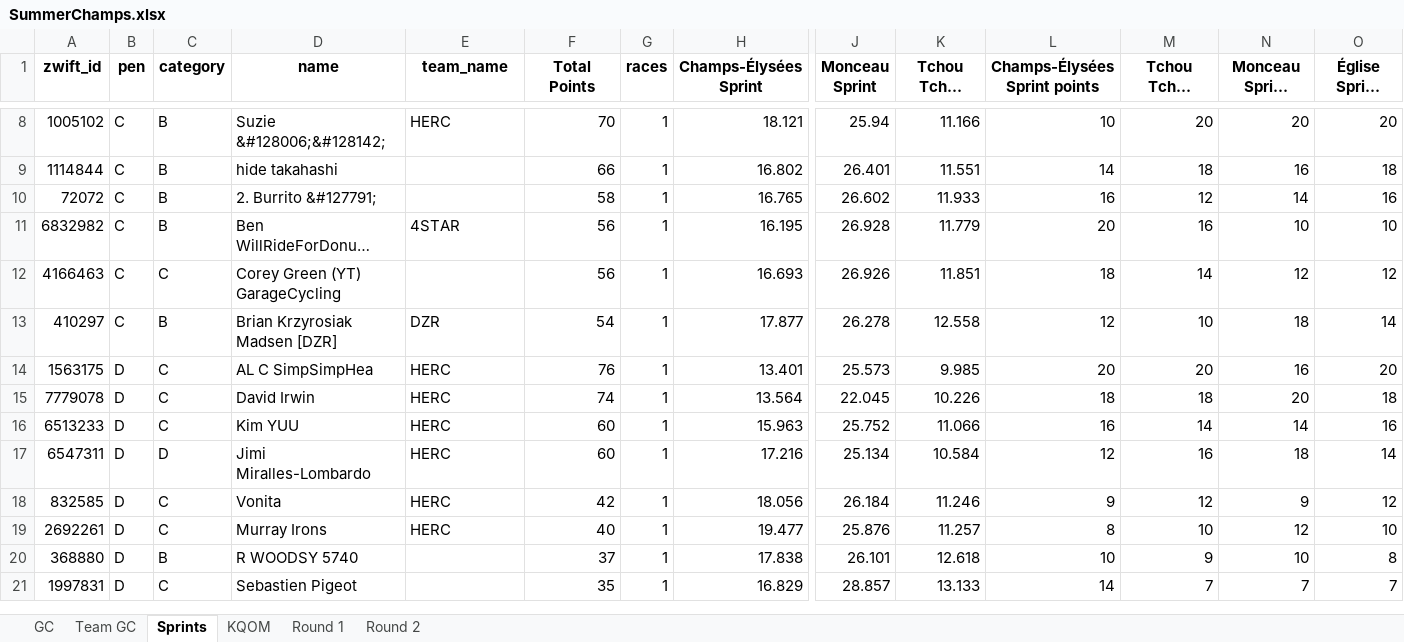
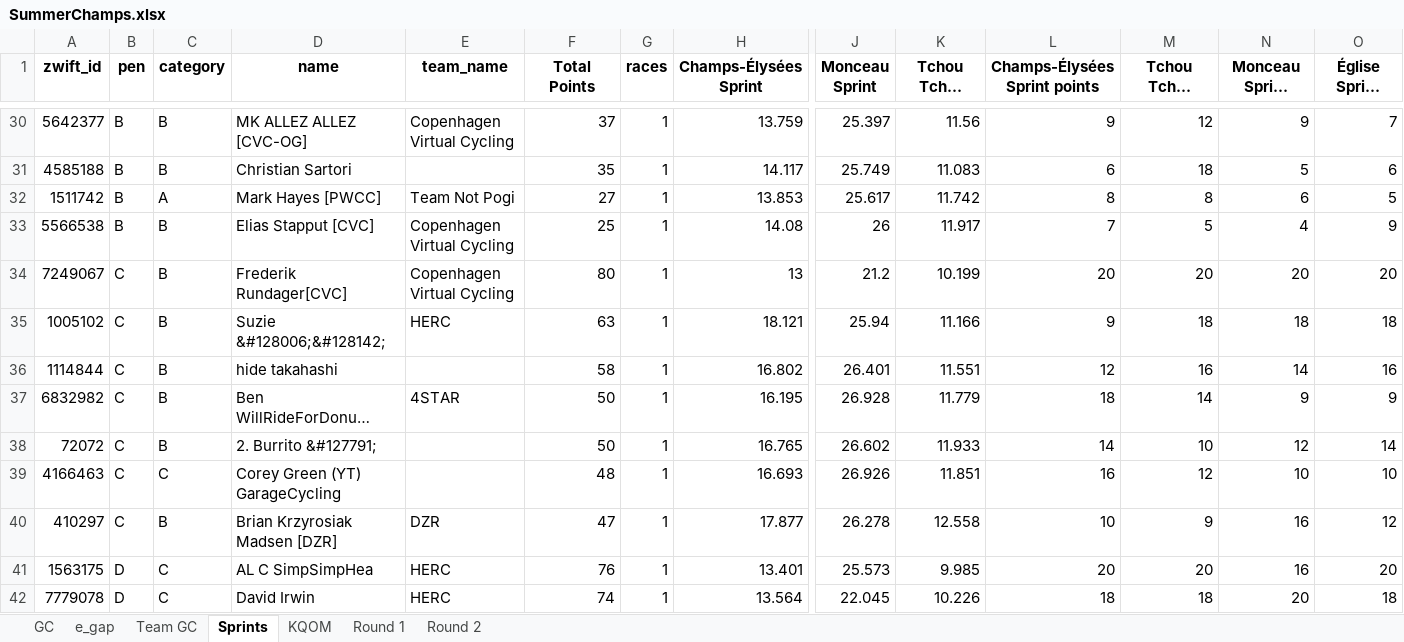
Before and after one commit to gleesonm1/TNP_results, an Excel workbook: TNP_Summer_Championships/SummerChamps.xlsx, sheet Sprints, drawn as a sheet; only a part is shown, gaps mark what is left out; the shorter side is filled out with more unchanged rows; long unchanged cells end in …; values as stored, in another font and other column widths than the file's, no borders; removed rows and columns are numbered as before the commit, all else as after; rows hold the shown columns only; the diff covers the shown part only; the diff names each change by its address in the sheet, - before the commit and + after, or states it on an @@ line.

```diff
--- a/TNP_Summer_Championships/SummerChamps.xlsx (sheet Sprints)
+++ b/TNP_Summer_Championships/SummerChamps.xlsx (sheet Sprints)
+sheet tab: e_gap
+row 30: 5642377 | B | B | MK ALLEZ ALLEZ [CVC-OG] | Copenhagen Virtual Cycling | 37 | 1 | 13.759 | 25.397 | 11.56 | 9 | 12 | 9 | 7
+row 31: 4585188 | B | B | Christian Sartori |  | 35 | 1 | 14.117 | 25.749 | 11.083 | 6 | 18 | 5 | 6
+row 32: 1511742 | B | A | Mark Hayes [PWCC] | Team Not Pogi | 27 | 1 | 13.853 | 25.617 | 11.742 | 8 | 8 | 6 | 5
+row 33: 5566538 | B | B | Elias Stapput [CVC] | Copenhagen Virtual Cycling | 25 | 1 | 14.08 | 26 | 11.917 | 7 | 5 | 4 | 9
+row 34: 7249067 | C | B | Frederik Rundager[CVC] | Copenhagen Virtual Cycling | 80 | 1 | 13 | 21.2 | 10.199 | 20 | 20 | 20 | 20
-F35 (Total Points): 70
+F35 (Total Points): 63
-L35 (Champs-Élysées Sprint points): 10
+L35 (Champs-Élysées Sprint points): 9
-M35 (Tchou Tchou Sprint points): 20
+M35 (Tchou Tchou Sprint points): 18
-N35 (Monceau Sprint points): 20
+N35 (Monceau Sprint points): 18
-O35 (Église Sprint points): 20
+O35 (Église Sprint points): 18
-F36 (Total Points): 66
+F36 (Total Points): 58
-L36 (Champs-Élysées Sprint points): 14
+L36 (Champs-Élysées Sprint points): 12
-M36 (Tchou Tchou Sprint points): 18
+M36 (Tchou Tchou Sprint points): 16
-N36 (Monceau Sprint points): 16
+N36 (Monceau Sprint points): 14
-O36 (Église Sprint points): 18
+O36 (Église Sprint points): 16
-row 10: 72072 | C | B | 2. Burrito &#127791; |  | 58 | 1 | 16.765 | 26.602 | 11.933 | 16 | 12 | 14 | 16
-F37 (Total Points): 56
+F37 (Total Points): 50
-L37 (Champs-Élysées Sprint points): 20
+L37 (Champs-Élysées Sprint points): 18
-M37 (Tchou Tchou Sprint points): 16
+M37 (Tchou Tchou Sprint points): 14
-N37 (Monceau Sprint points): 10
+N37 (Monceau Sprint points): 9
-O37 (Église Sprint points): 10
+O37 (Église Sprint points): 9
+row 38: 72072 | C | B | 2. Burrito &#127791; |  | 50 | 1 | 16.765 | 26.602 | 11.933 | 14 | 10 | 12 | 14
-F39 (Total Points): 56
+F39 (Total Points): 48
-L39 (Champs-Élysées Sprint points): 18
+L39 (Champs-Élysées Sprint points): 16
-M39 (Tchou Tchou Sprint points): 14
+M39 (Tchou Tchou Sprint points): 12
-N39 (Monceau Sprint points): 12
+N39 (Monceau Sprint points): 10
-O39 (Église Sprint points): 12
+O39 (Église Sprint points): 10
-F40 (Total Points): 54
+F40 (Total Points): 47
-L40 (Champs-Élysées Sprint points): 12
+L40 (Champs-Élysées Sprint points): 10
-M40 (Tchou Tchou Sprint points): 10
+M40 (Tchou Tchou Sprint points): 9
-N40 (Monceau Sprint points): 18
+N40 (Monceau Sprint points): 16
-O40 (Église Sprint points): 14
+O40 (Église Sprint points): 12
```
Also changed, not shown: 23 added rows, 1 removed row and 26 edited cells elsewhere in this sheet, sheet GC, sheet KQOM, sheet Round 1, sheet Team GC, 3 other files.
